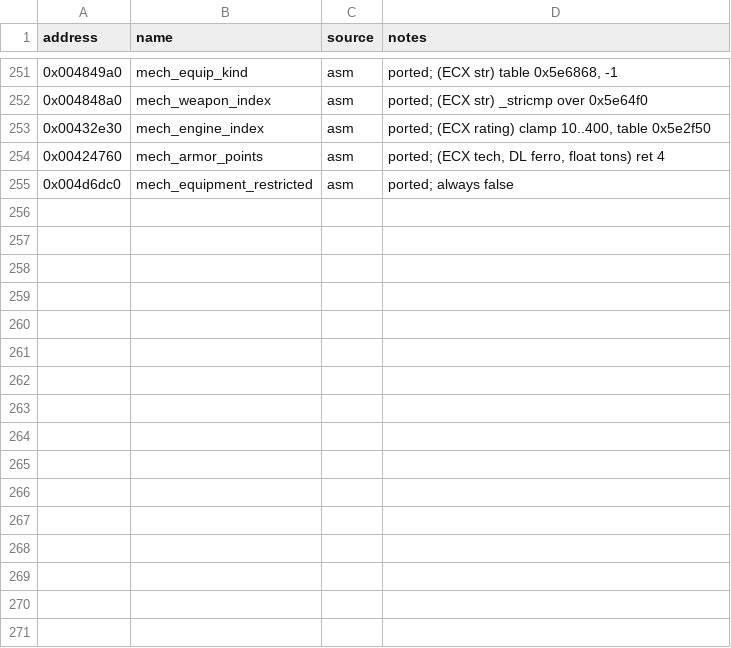
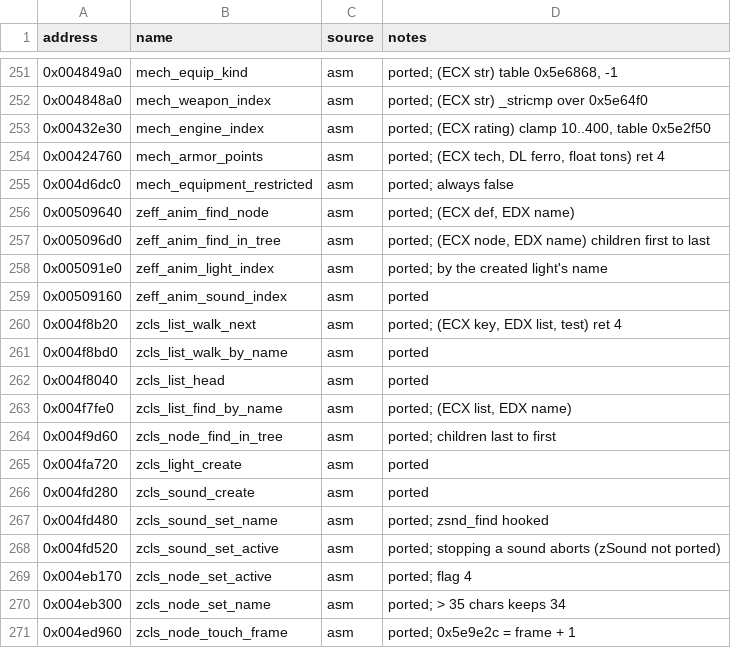
Before and after one commit to telltaleatheist/mw3-re, a CSV file: docs/symbols.csv, drawn as a sheet; only a part is shown, gaps mark what is left out; the diff names each change by its address in the sheet, - before the commit and + after, or states it on an @@ line.

Commit message:
Animations: the lookups on real worlds; light and sound nodes
The anim reader now searches the scene for real: 0x509640 and its tree and
ref searches, the zClass list walk, name search and tree search, and the
light and sound node creators with set-active and set-name. test_anim.py
reads each mission's gamez.zbd with the original 0x4ff520 and the port,
then its anim.zbd: the defs and the whole node pool after are identical on
all six, as are anim files read against the wrong world and failing runs.

The harness's Original.call now raises when a call hits its instruction
cap instead of returning garbage silently; the full suite still passes.

```diff
--- a/docs/symbols.csv
+++ b/docs/symbols.csv
+row 256: 0x00509640 | zeff_anim_find_node | asm | ported; (ECX def, EDX name)
+row 257: 0x005096d0 | zeff_anim_find_in_tree | asm | ported; (ECX node, EDX name) children first to last
+row 258: 0x005091e0 | zeff_anim_light_index | asm | ported; by the created light's name
+row 259: 0x00509160 | zeff_anim_sound_index | asm | ported
+row 260: 0x004f8b20 | zcls_list_walk_next | asm | ported; (ECX key, EDX list, test) ret 4
+row 261: 0x004f8bd0 | zcls_list_walk_by_name | asm | ported
+row 262: 0x004f8040 | zcls_list_head | asm | ported
+row 263: 0x004f7fe0 | zcls_list_find_by_name | asm | ported; (ECX list, EDX name)
+row 264: 0x004f9d60 | zcls_node_find_in_tree | asm | ported; children last to first
+row 265: 0x004fa720 | zcls_light_create | asm | ported
+row 266: 0x004fd280 | zcls_sound_create | asm | ported
+row 267: 0x004fd480 | zcls_sound_set_name | asm | ported; zsnd_find hooked
+row 268: 0x004fd520 | zcls_sound_set_active | asm | ported; stopping a sound aborts (zSound not ported)
+row 269: 0x004eb170 | zcls_node_set_active | asm | ported; flag 4
+row 270: 0x004eb300 | zcls_node_set_name | asm | ported; > 35 chars keeps 34
+row 271: 0x004ed960 | zcls_node_touch_frame | asm | ported; 0x5e9e2c = frame + 1
```
Also changed, not shown: 19 other files.
